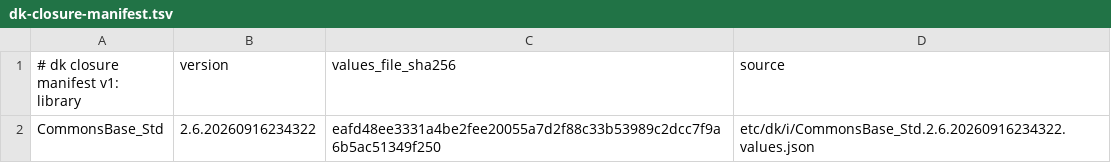
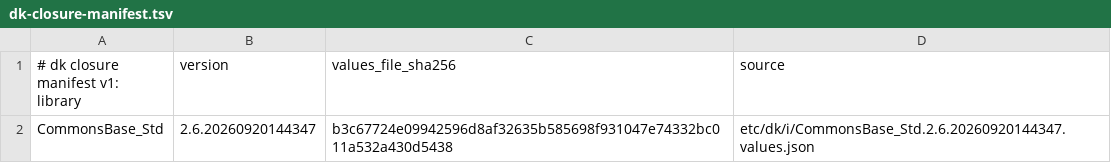
Before and after one commit to dkpkg/CommonsLang_Python, a TSV file: etc/dk/i/dk-closure-manifest.tsv, drawn as a sheet.

Commit message:
Repin CommonsBase_Std to 2.6.20260920144347 for boil wave 20260920144347

```diff
--- a/etc/dk/i/dk-closure-manifest.tsv
+++ b/etc/dk/i/dk-closure-manifest.tsv
@@ -1,2 +1,2 @@
 # dk closure manifest v1: library	version	values_file_sha256	source
-CommonsBase_Std	2.6.20260916234322	eafd48ee3331a4be2fee20055a7d2f88c33b53989c2dcc7f9a6b5ac51349f250	etc/dk/i/CommonsBase_Std.2.6.20260916234322.values.json
+CommonsBase_Std	2.6.20260920144347	b3c67724e09942596d8af32635b585698f931047e74332bc011a532a430d5438	etc/dk/i/CommonsBase_Std.2.6.20260920144347.values.json
```
Also changed, not shown: 3 other files.
